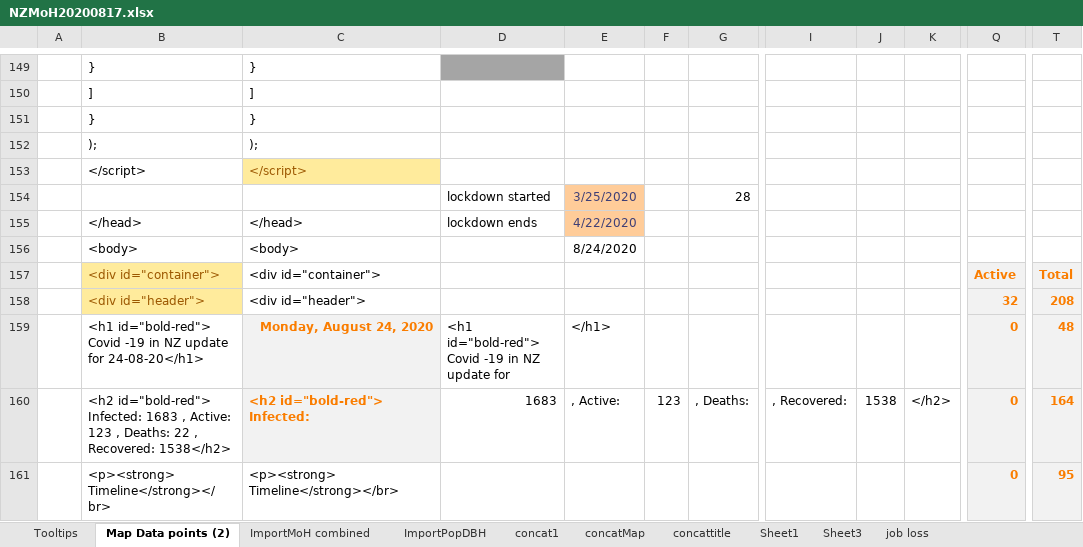
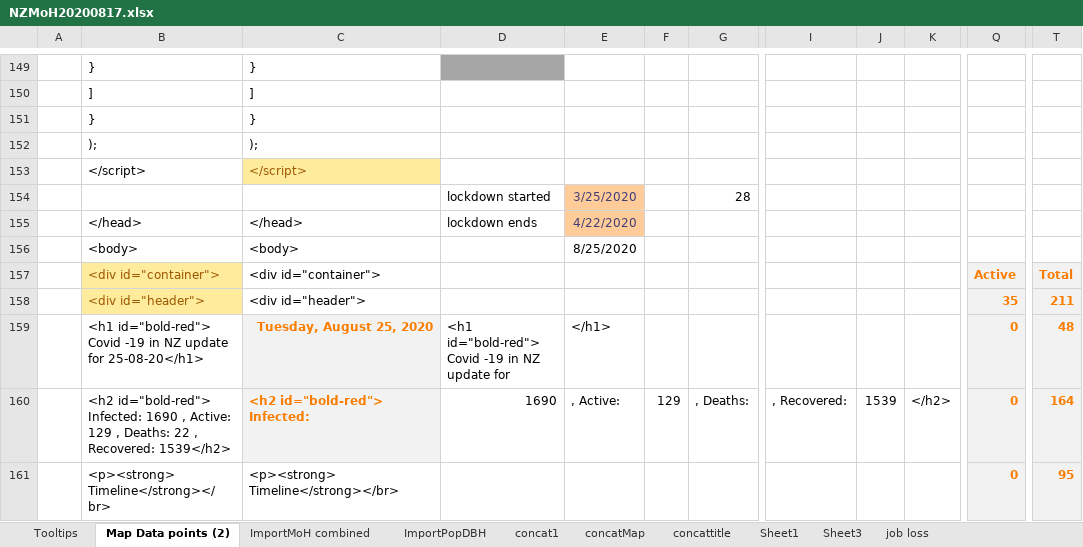
Before and after one commit to drakemax/TestGraphPage, an Excel workbook: NZMoH20200817.xlsx, sheet Map Data points (2), drawn as a sheet; only a part is shown, gaps mark what is left out; values as stored, in another font and other column widths than the file's, no borders; the diff covers the shown part only; the diff names each change by its address in the sheet, - before the commit and + after, or states it on an @@ line.

```diff
--- a/NZMoH20200817.xlsx (sheet Map Data points (2))
+++ b/NZMoH20200817.xlsx (sheet Map Data points (2))
-E156: 8/24/2020
+E156: 8/25/2020
-Q158: 32
+Q158: 35
-T158: 208
+T158: 211
-B159: …update for 24-08-20</h1>
+B159: …update for 25-08-20</h1>
-C159: Monday, August 24, 2020
+C159: Tuesday, August 25, 2020
-B160: …id="bold-red"> Infected: 1683 , Active: 123 , Deaths: 22 , Recovered: 1538</h2>
+B160: …id="bold-red"> Infected: 1690 , Active: 129 , Deaths: 22 , Recovered: 1539</h2>
-D160: 1683
+D160: 1690
-F160: 123
+F160: 129
-J160: 1538
+J160: 1539
```
Also changed, not shown: 90 edited cells elsewhere in this sheet, sheet ImportMoH combined, sheet Tooltips, 1 other file.
